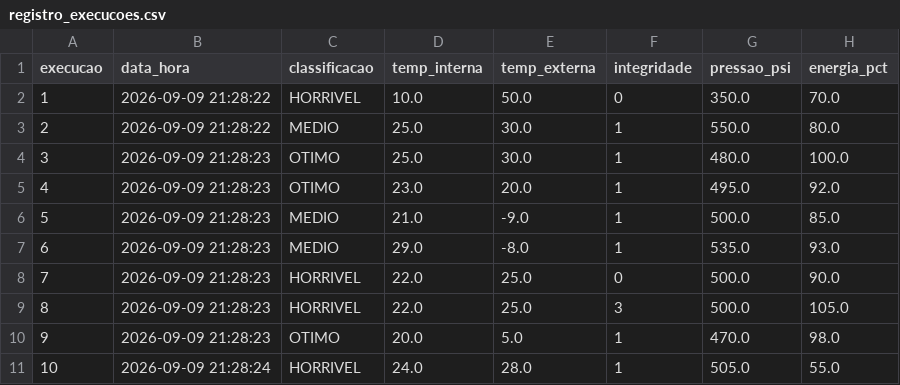
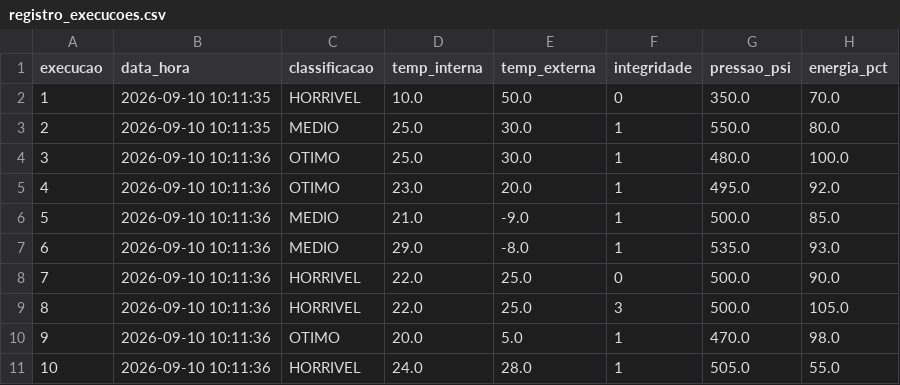
Before and after one commit to Douglasgbm/Aurora_pbl, a CSV file: cenarios/registro_execucoes.csv, drawn as a sheet; only a part is shown; the diff names each change by its address in the sheet, - before the commit and + after, or states it on an @@ line.

```diff
--- a/cenarios/registro_execucoes.csv
+++ b/cenarios/registro_execucoes.csv
-B2:B3 (data_hora): 2026-09-09 21:28:22
+B2:B3 (data_hora): 2026-09-10 10:11:35
-B4:B10 (data_hora): 2026-09-09 21:28:23
+B4:B10 (data_hora): 2026-09-10 10:11:36
-B11 (data_hora): 2026-09-09 21:28:24
+B11 (data_hora): 2026-09-10 10:11:36
```
Also changed, not shown: missoes/registro_missoes.csv, 17 other files.
